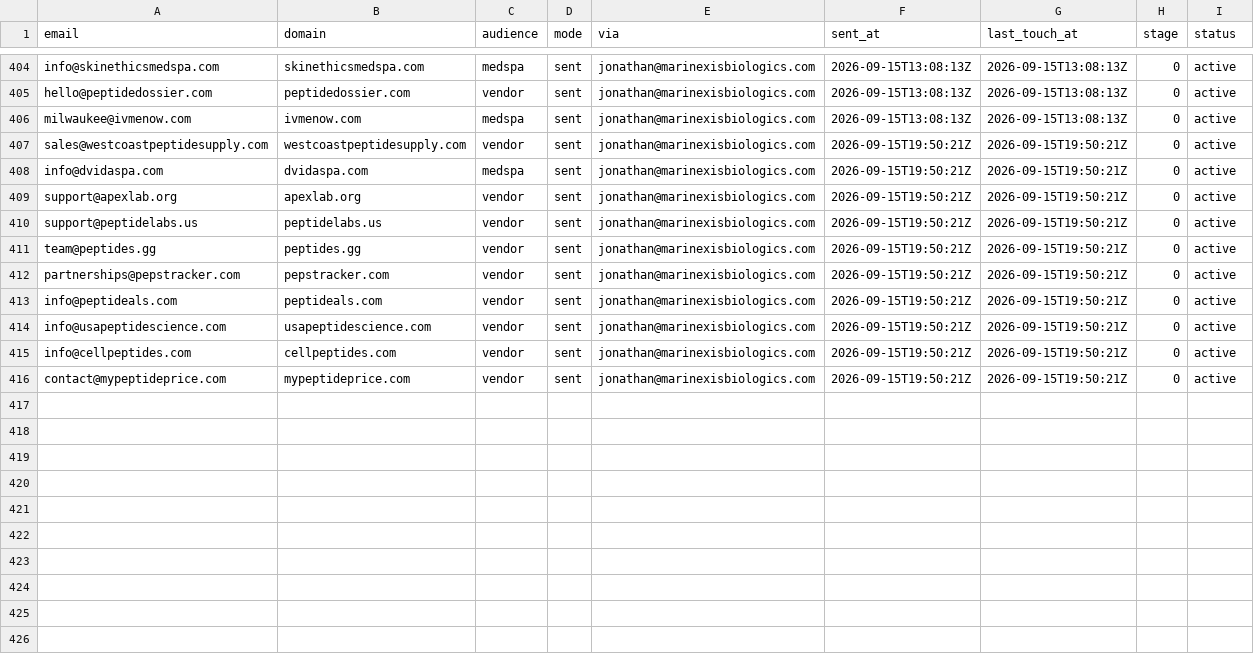
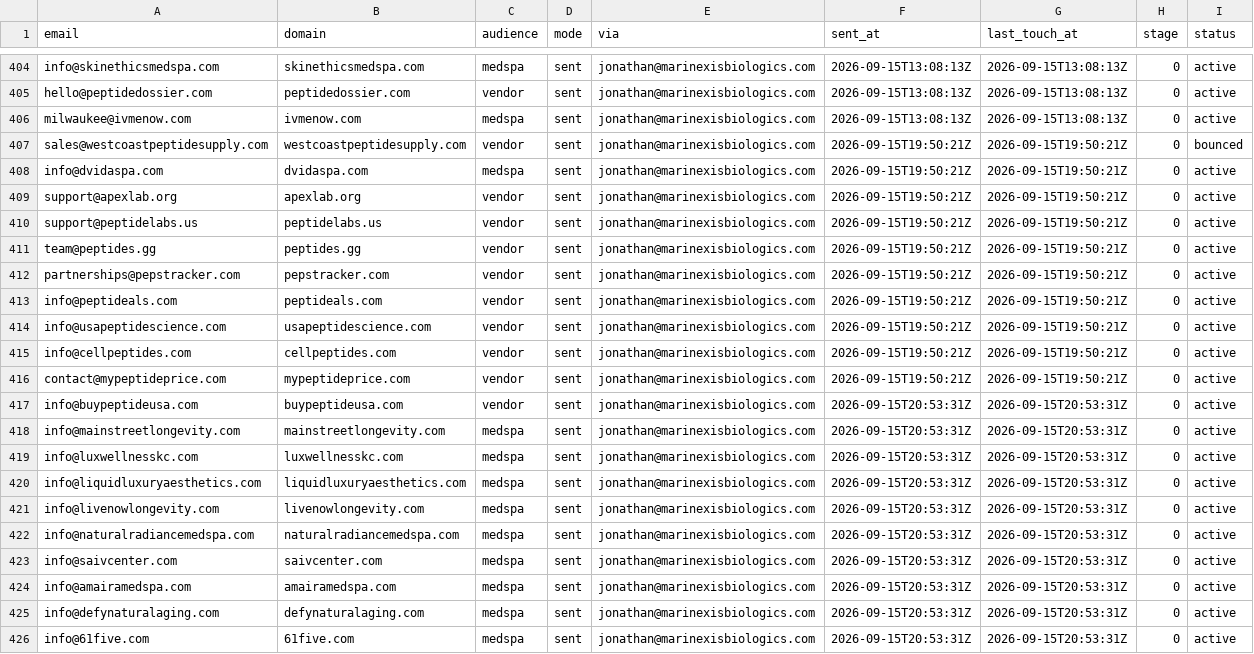
Before and after one commit to cfnoperations1-cell/g, a CSV file: outreach/sent_log.csv, drawn as a sheet; only a part is shown, gaps mark what is left out.

```diff
--- a/outreach/sent_log.csv
+++ b/outreach/sent_log.csv
@@ -406,3 +406,3 @@ hello@peptidedossier.com,peptidedossier.com,vendor,sent,jonathan@marinexisbiolog
 milwaukee@ivmenow.com,ivmenow.com,medspa,sent,jonathan@marinexisbiologics.com,2026-09-15T13:08:13Z,2026-09-15T13:08:13Z,0,active
-sales@westcoastpeptidesupply.com,westcoastpeptidesupply.com,vendor,sent,jonathan@marinexisbiologics.com,2026-09-15T19:50:21Z,2026-09-15T19:50:21Z,0,active
+sales@westcoastpeptidesupply.com,westcoastpeptidesupply.com,vendor,sent,jonathan@marinexisbiologics.com,2026-09-15T19:50:21Z,2026-09-15T19:50:21Z,0,bounced
 info@dvidaspa.com,dvidaspa.com,medspa,sent,jonathan@marinexisbiologics.com,2026-09-15T19:50:21Z,2026-09-15T19:50:21Z,0,active
@@ -416 +416,11 @@ info@cellpeptides.com,cellpeptides.com,vendor,sent,jonathan@marinexisbiologics.c
 contact@mypeptideprice.com,mypeptideprice.com,vendor,sent,jonathan@marinexisbiologics.com,2026-09-15T19:50:21Z,2026-09-15T19:50:21Z,0,active
+info@buypeptideusa.com,buypeptideusa.com,vendor,sent,jonathan@marinexisbiologics.com,2026-09-15T20:53:31Z,2026-09-15T20:53:31Z,0,active
+info@mainstreetlongevity.com,mainstreetlongevity.com,medspa,sent,jonathan@marinexisbiologics.com,2026-09-15T20:53:31Z,2026-09-15T20:53:31Z,0,active
+info@luxwellnesskc.com,luxwellnesskc.com,medspa,sent,jonathan@marinexisbiologics.com,2026-09-15T20:53:31Z,2026-09-15T20:53:31Z,0,active
+info@liquidluxuryaesthetics.com,liquidluxuryaesthetics.com,medspa,sent,jonathan@marinexisbiologics.com,2026-09-15T20:53:31Z,2026-09-15T20:53:31Z,0,active
+info@livenowlongevity.com,livenowlongevity.com,medspa,sent,jonathan@marinexisbiologics.com,2026-09-15T20:53:31Z,2026-09-15T20:53:31Z,0,active
+info@naturalradiancemedspa.com,naturalradiancemedspa.com,medspa,sent,jonathan@marinexisbiologics.com,2026-09-15T20:53:31Z,2026-09-15T20:53:31Z,0,active
+info@saivcenter.com,saivcenter.com,medspa,sent,jonathan@marinexisbiologics.com,2026-09-15T20:53:31Z,2026-09-15T20:53:31Z,0,active
+info@amairamedspa.com,amairamedspa.com,medspa,sent,jonathan@marinexisbiologics.com,2026-09-15T20:53:31Z,2026-09-15T20:53:31Z,0,active
+info@defynaturalaging.com,defynaturalaging.com,medspa,sent,jonathan@marinexisbiologics.com,2026-09-15T20:53:31Z,2026-09-15T20:53:31Z,0,active
+info@61five.com,61five.com,medspa,sent,jonathan@marinexisbiologics.com,2026-09-15T20:53:31Z,2026-09-15T20:53:31Z,0,active
```
Also changed, not shown: outreach/bounced.csv, outreach/contacted.csv, 2 other files.
